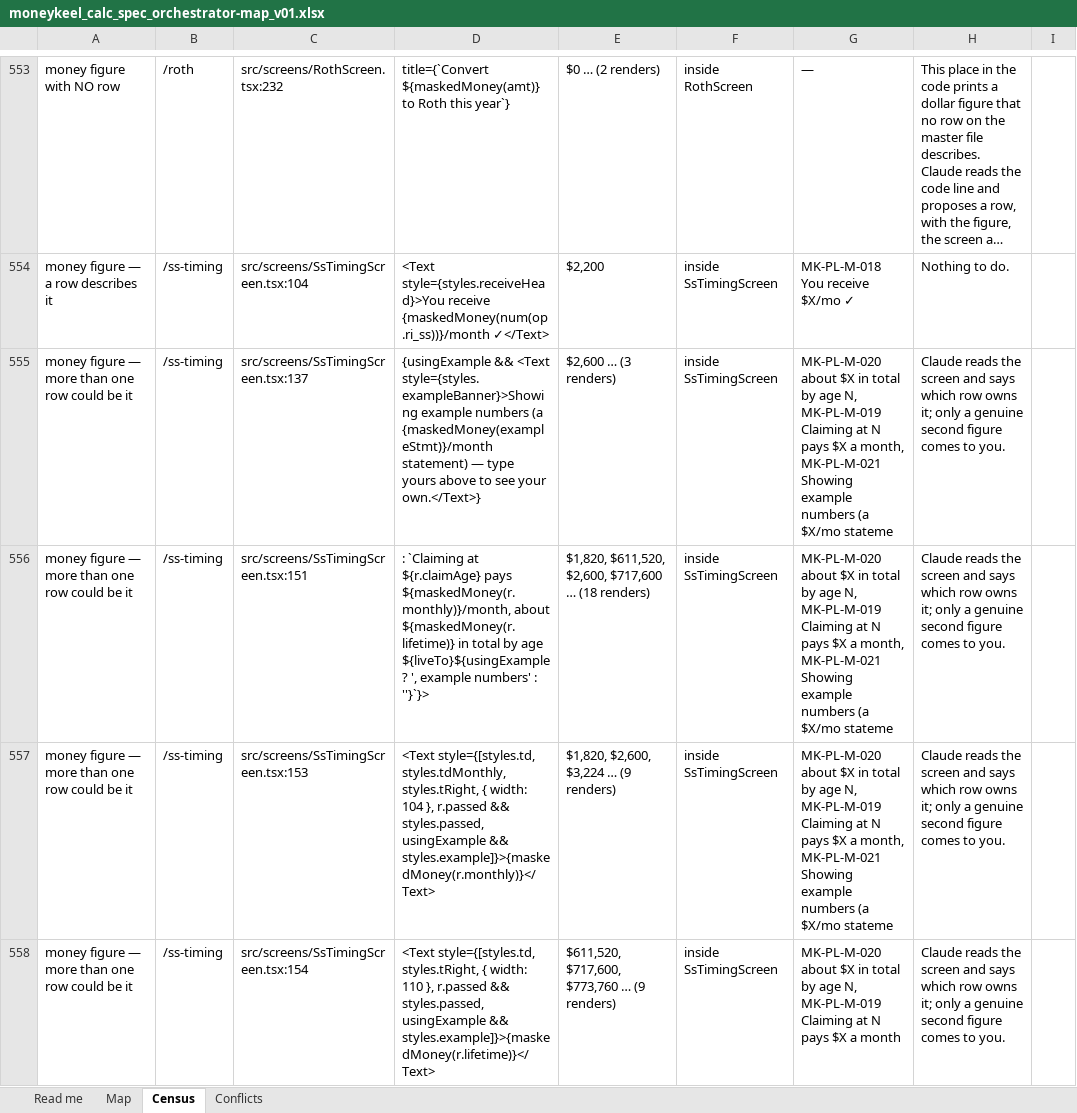
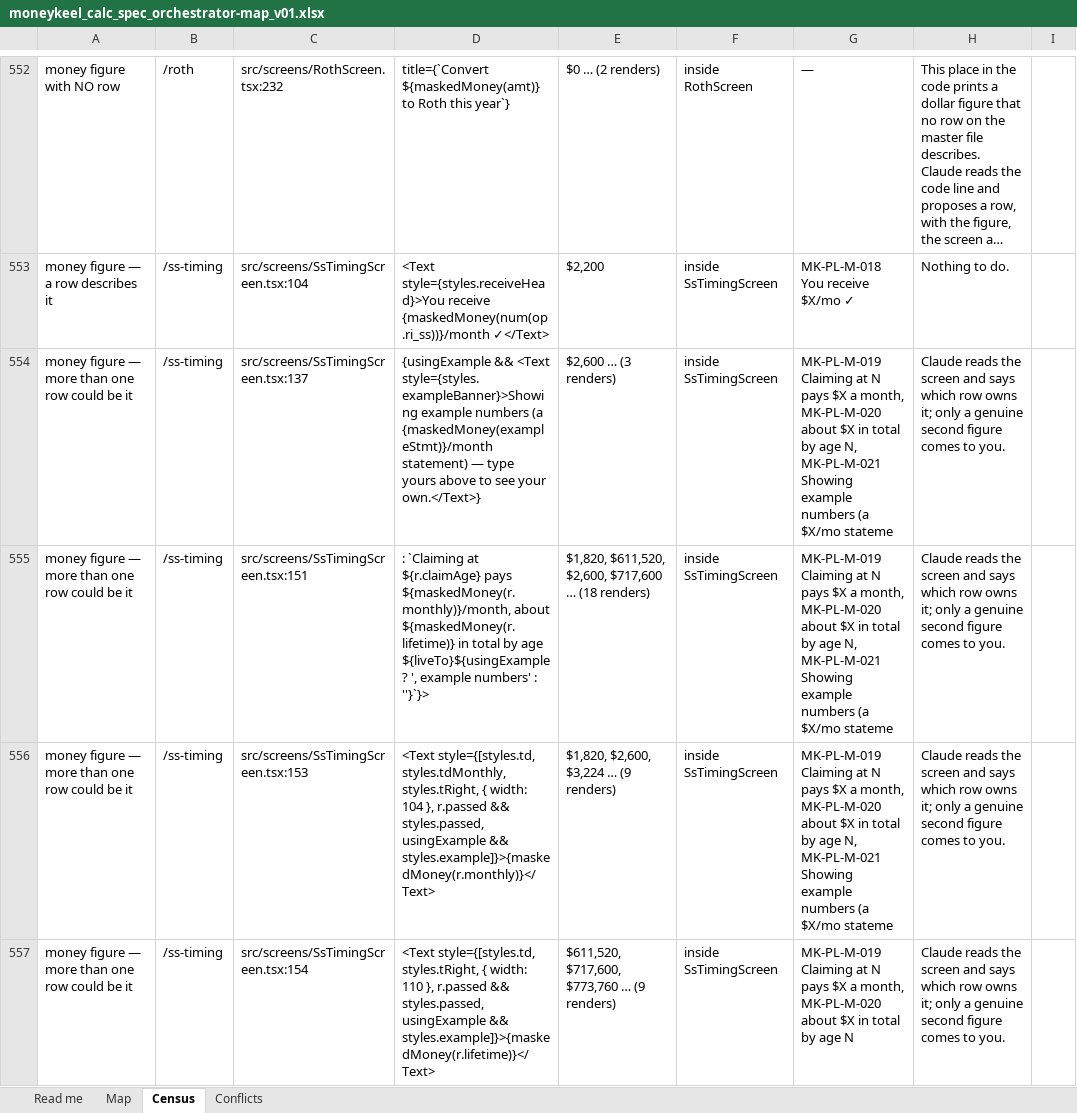
Before and after one commit to Finwise-io/finwise, an Excel workbook: MoneyKeel/documents/standards/moneykeel_calc_spec_orchestrator-map_v01.xlsx, sheet Census, drawn as a sheet; only a part is shown, gaps mark what is left out; long unchanged cells end in …; values as stored, in another font and other column widths than the file's, no borders; addresses are those after the commit; the diff covers the shown part only; the diff names each change by its address in the sheet, - before the commit and + after, or states it on an @@ line.

```diff
--- a/MoneyKeel/documents/standards/moneykeel_calc_spec_orchestrator-map_v01.xlsx (sheet Census)
+++ b/MoneyKeel/documents/standards/moneykeel_calc_spec_orchestrator-map_v01.xlsx (sheet Census)
-G554:G556: MK-PL-M-020 about $X in total by age N, MK-PL-M-019 Claiming at N pays $X a month, MK-PL-M-021 Showing…
+G554:G556: MK-PL-M-019 Claiming at N pays $X a month, MK-PL-M-020 about $X in total by age N, MK-PL-M-021 Showing…
-G557: MK-PL-M-020 about $X in total by age N, MK-PL-M-019 Claiming at N pays $X a month
+G557: MK-PL-M-019 Claiming at N pays $X a month, MK-PL-M-020 about $X in total by age N
```
Also changed, not shown: 1 added row, 2 removed rows and 26 edited cells elsewhere in this sheet, sheet Read me, hidden cells, MoneyKeel/documents/other/moneykeel_calc_plan_workplan_v01.xlsx, docs/FCC-core-55-70/FCC-core-detailed-design-v1.3-2026-10-07.xlsx, 8 other files.
